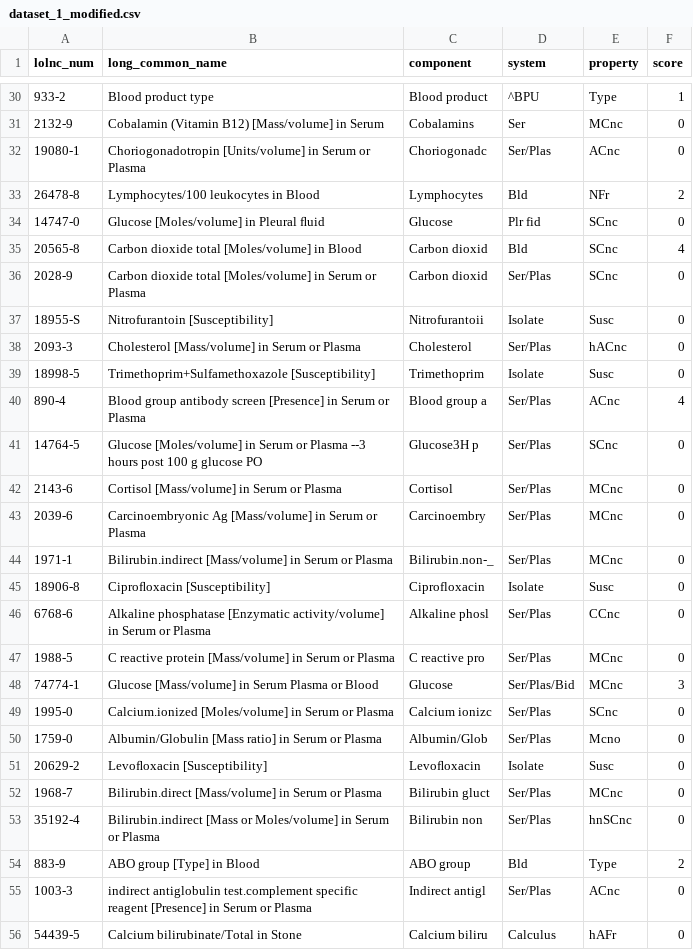
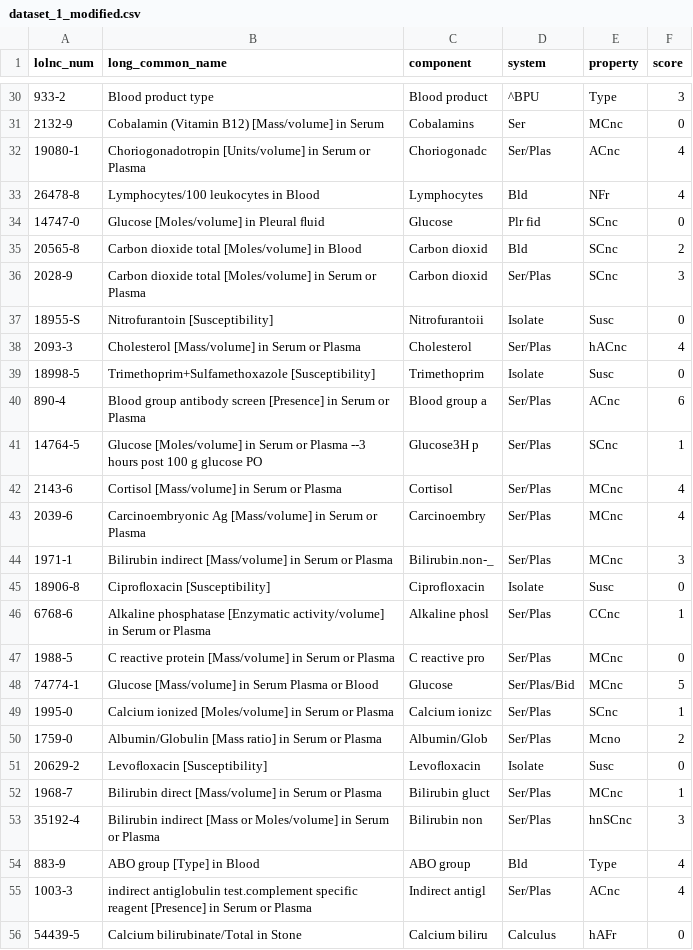
Before and after one commit to angeligareta/machine-learned-ranking, a CSV file: data/dataset_1_modified.csv, drawn as a sheet; only a part is shown, gaps mark what is left out; the diff covers the shown part only; the diff names each change by its address in the sheet, - before the commit and + after, or states it on an @@ line.

```diff
--- a/data/dataset_1_modified.csv
+++ b/data/dataset_1_modified.csv
-F30 (score): 1
+F30 (score): 3
-F32 (score): 0
+F32 (score): 4
-F33 (score): 2
+F33 (score): 4
-F35 (score): 4
+F35 (score): 2
-F36 (score): 0
+F36 (score): 3
-F38 (score): 0
+F38 (score): 4
-F40 (score): 4
+F40 (score): 6
-F41 (score): 0
+F41 (score): 1
-F42:F43 (score): 0
+F42:F43 (score): 4
-B44 (long_common_name): Bilirubin.indirect [Mass/volume] in…
+B44 (long_common_name): Bilirubin indirect [Mass/volume] in…
-F44 (score): 0
+F44 (score): 3
-F46 (score): 0
+F46 (score): 1
-F48 (score): 3
+F48 (score): 5
-B49 (long_common_name): Calcium.ionized [Moles/volume] in…
+B49 (long_common_name): Calcium ionized [Moles/volume] in…
-F49 (score): 0
+F49 (score): 1
-F50 (score): 0
+F50 (score): 2
-B52 (long_common_name): Bilirubin.direct [Mass/volume] in…
+B52 (long_common_name): Bilirubin direct [Mass/volume] in…
-F52 (score): 0
+F52 (score): 1
-B53 (long_common_name): Bilirubin.indirect [Mass or…
+B53 (long_common_name): Bilirubin indirect [Mass or…
-F53 (score): 0
+F53 (score): 3
-F54 (score): 2
+F54 (score): 4
-F55 (score): 0
+F55 (score): 4
```
Also changed, not shown: 26 edited cells elsewhere in this file, data/dataset_1.csv, data/dataset_2.csv, 3 other files.
